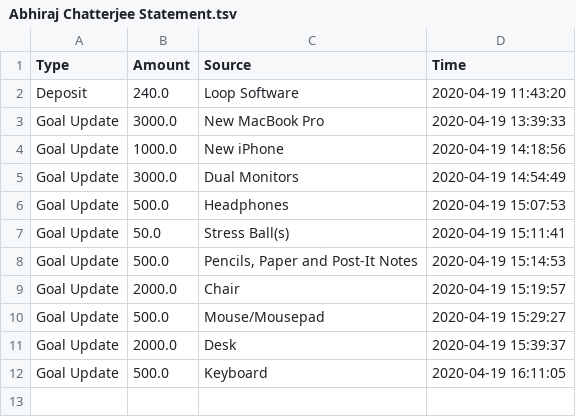
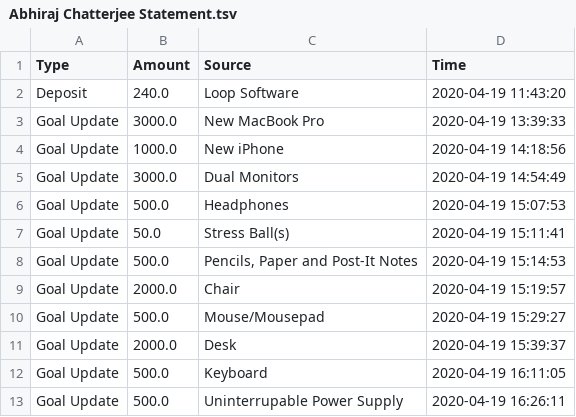
Before and after one commit to abhiraj-chatterjee/Finance-Goal-Tracker, a TSV file: Abhiraj Chatterjee Statement.tsv, drawn as a sheet.

Commit message:
update

```diff
--- a/Abhiraj Chatterjee Statement.tsv
+++ b/Abhiraj Chatterjee Statement.tsv
@@ -12 +12,2 @@ Goal Update	2000.0	Desk	2020-04-19 15:39:37
 Goal Update	500.0	Keyboard	2020-04-19 16:11:05
+Goal Update	500.0	Uninterrupable Power Supply	2020-04-19 16:26:11
```
